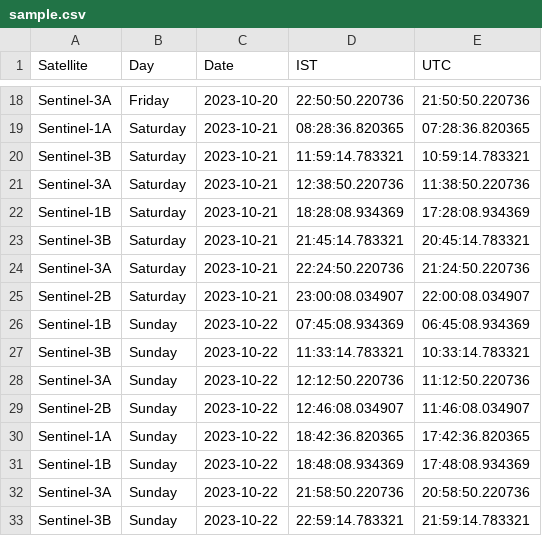
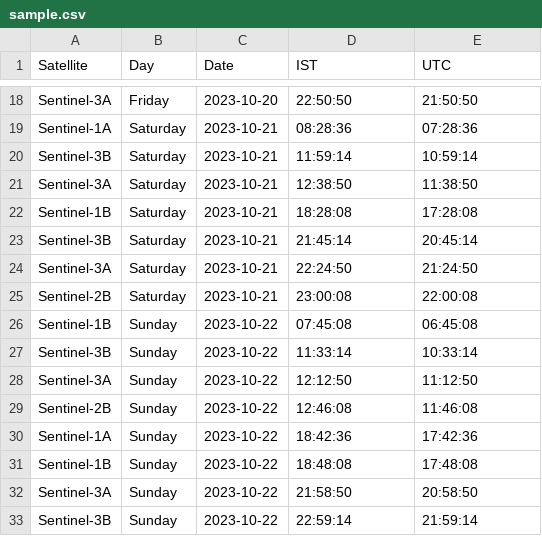
Before and after one commit to swcoughlan/satellite-overpass, a CSV file: output/sample.csv, drawn as a sheet; only a part is shown, gaps mark what is left out; the diff covers the shown part only; the diff names each change by its address in the sheet, - before the commit and + after, or states it on an @@ line.

```diff
--- a/output/sample.csv
+++ b/output/sample.csv
-D18 (IST): 22:50:50.220736
+D18 (IST): 22:50:50
-E18 (UTC): 21:50:50.220736
+E18 (UTC): 21:50:50
-D19 (IST): 08:28:36.820365
+D19 (IST): 08:28:36
-E19 (UTC): 07:28:36.820365
+E19 (UTC): 07:28:36
-D20 (IST): 11:59:14.783321
+D20 (IST): 11:59:14
-E20 (UTC): 10:59:14.783321
+E20 (UTC): 10:59:14
-D21 (IST): 12:38:50.220736
+D21 (IST): 12:38:50
-E21 (UTC): 11:38:50.220736
+E21 (UTC): 11:38:50
-D22 (IST): 18:28:08.934369
+D22 (IST): 18:28:08
-E22 (UTC): 17:28:08.934369
+E22 (UTC): 17:28:08
-D23 (IST): 21:45:14.783321
+D23 (IST): 21:45:14
-E23 (UTC): 20:45:14.783321
+E23 (UTC): 20:45:14
-D24 (IST): 22:24:50.220736
+D24 (IST): 22:24:50
-E24 (UTC): 21:24:50.220736
+E24 (UTC): 21:24:50
-D25 (IST): 23:00:08.034907
+D25 (IST): 23:00:08
-E25 (UTC): 22:00:08.034907
+E25 (UTC): 22:00:08
-D26 (IST): 07:45:08.934369
+D26 (IST): 07:45:08
-E26 (UTC): 06:45:08.934369
+E26 (UTC): 06:45:08
-D27 (IST): 11:33:14.783321
+D27 (IST): 11:33:14
-E27 (UTC): 10:33:14.783321
+E27 (UTC): 10:33:14
-D28 (IST): 12:12:50.220736
+D28 (IST): 12:12:50
-E28 (UTC): 11:12:50.220736
+E28 (UTC): 11:12:50
-D29 (IST): 12:46:08.034907
+D29 (IST): 12:46:08
-E29 (UTC): 11:46:08.034907
+E29 (UTC): 11:46:08
-D30 (IST): 18:42:36.820365
+D30 (IST): 18:42:36
-E30 (UTC): 17:42:36.820365
+E30 (UTC): 17:42:36
-D31 (IST): 18:48:08.934369
+D31 (IST): 18:48:08
-E31 (UTC): 17:48:08.934369
+E31 (UTC): 17:48:08
-D32 (IST): 21:58:50.220736
+D32 (IST): 21:58:50
-E32 (UTC): 20:58:50.220736
+E32 (UTC): 20:58:50
-D33 (IST): 22:59:14.783321
+D33 (IST): 22:59:14
-E33 (UTC): 21:59:14.783321
+E33 (UTC): 21:59:14
```
Also changed, not shown: 66 edited cells elsewhere in this file.
